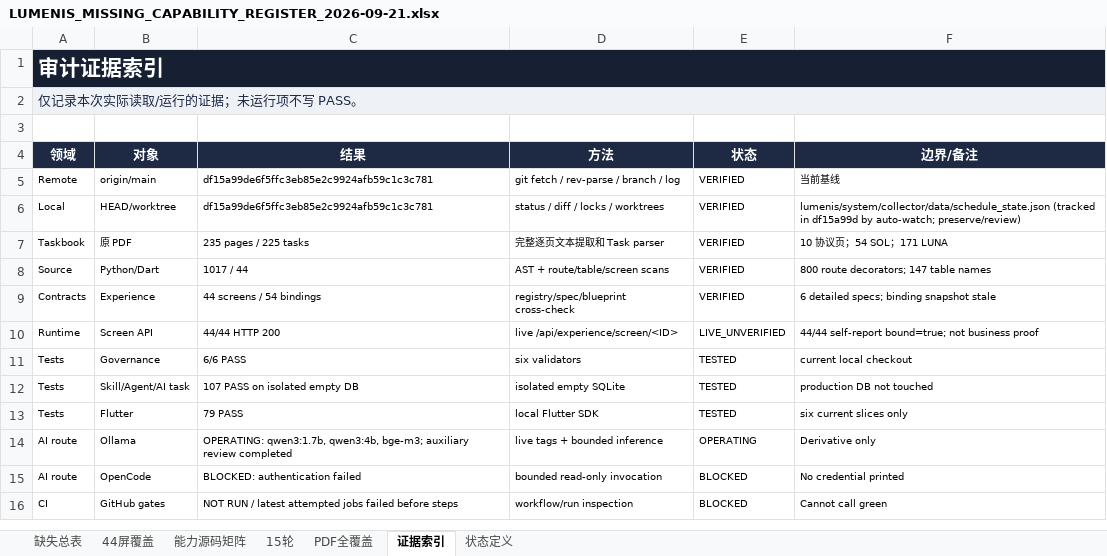
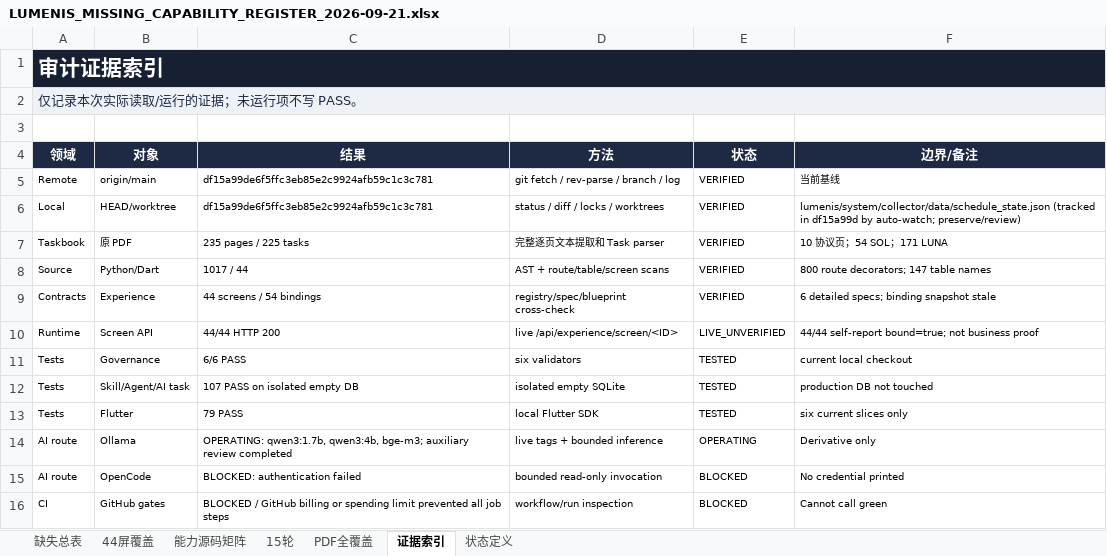
Before and after one commit to Zachary-1012/LUMENIS-codex-Clean-OS, an Excel workbook: output/final-audit-2026-09-21/LUMENIS_MISSING_CAPABILITY_REGISTER_2026-09-21.xlsx, sheet 证据索引, drawn as a sheet; values as stored, in another font and other column widths than the file's, no borders; table styles not drawn; the diff names each change by its address in the sheet, - before the commit and + after, or states it on an @@ line.

```diff
--- a/output/final-audit-2026-09-21/LUMENIS_MISSING_CAPABILITY_REGISTER_2026-09-21.xlsx (sheet 证据索引)
+++ b/output/final-audit-2026-09-21/LUMENIS_MISSING_CAPABILITY_REGISTER_2026-09-21.xlsx (sheet 证据索引)
-C16 (结果): NOT RUN / latest attempted jobs failed before steps
+C16 (结果): BLOCKED / GitHub billing or spending limit prevented all job steps
```
Also changed, not shown: sheet 缺失总表, 2 other files.
